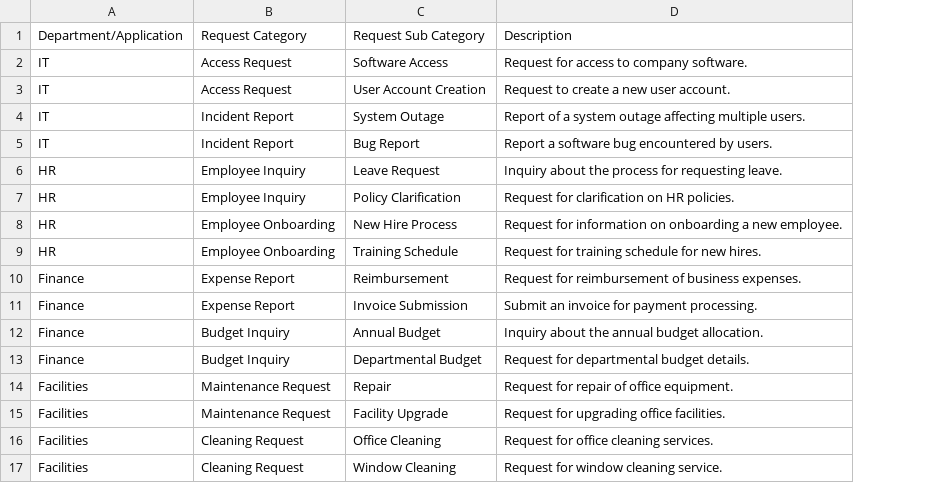
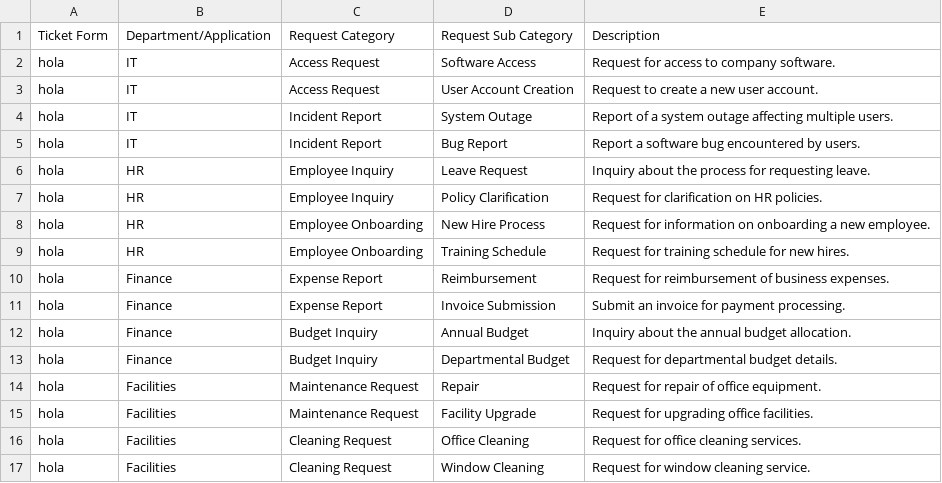
Before and after one commit to tag-suriya/assets, a CSV file: curebay/curebay-csv.csv, drawn as a sheet; the diff names each change by its address in the sheet, - before the commit and + after, or states it on an @@ line.

Commit message:
curebay assets

```diff
--- a/curebay/curebay-csv.csv
+++ b/curebay/curebay-csv.csv
+column A, rows 1-17: Ticket Form | hola | hola | hola | hola | hola | hola | hola | hola | hola | hola | hola | hola | hola | hola | hola | hola
```
